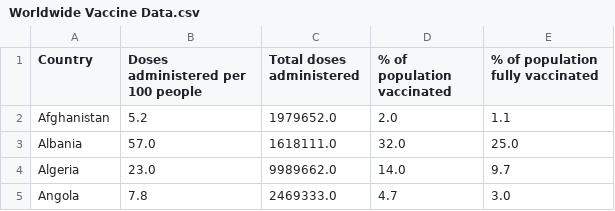
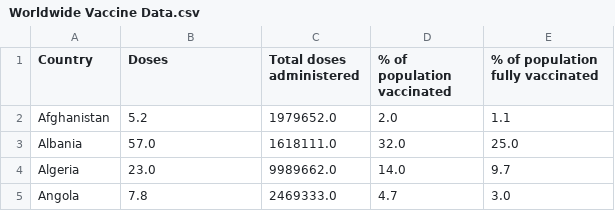
Before and after one commit to stephaniejaquelinee/week-8, a CSV file: Worldwide Vaccine Data.csv, drawn as a sheet; only a part is shown.

Commit message:
Update Worldwide Vaccine Data.csv

```diff
--- a/Worldwide Vaccine Data.csv
+++ b/Worldwide Vaccine Data.csv
@@ -1,2 +1,2 @@
-Country,Doses administered per 100 people,Total doses administered,% of population vaccinated,% of population fully vaccinated
+Country,Doses,Total doses administered,% of population vaccinated,% of population fully vaccinated
 Afghanistan,5.2,1979652.0,2.0,1.1
```
